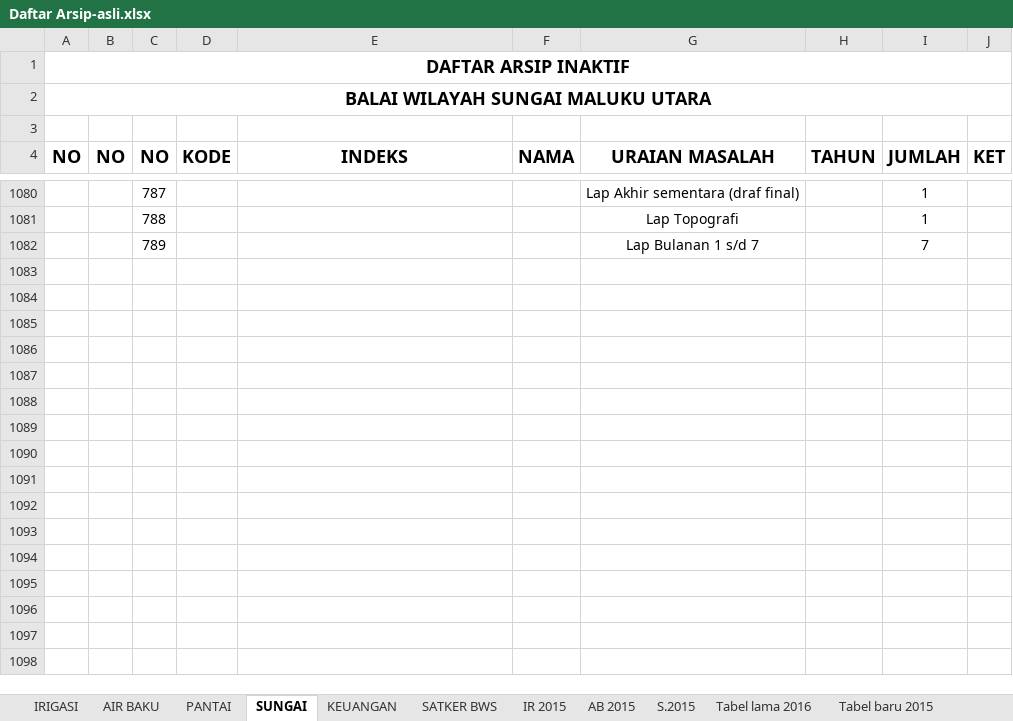
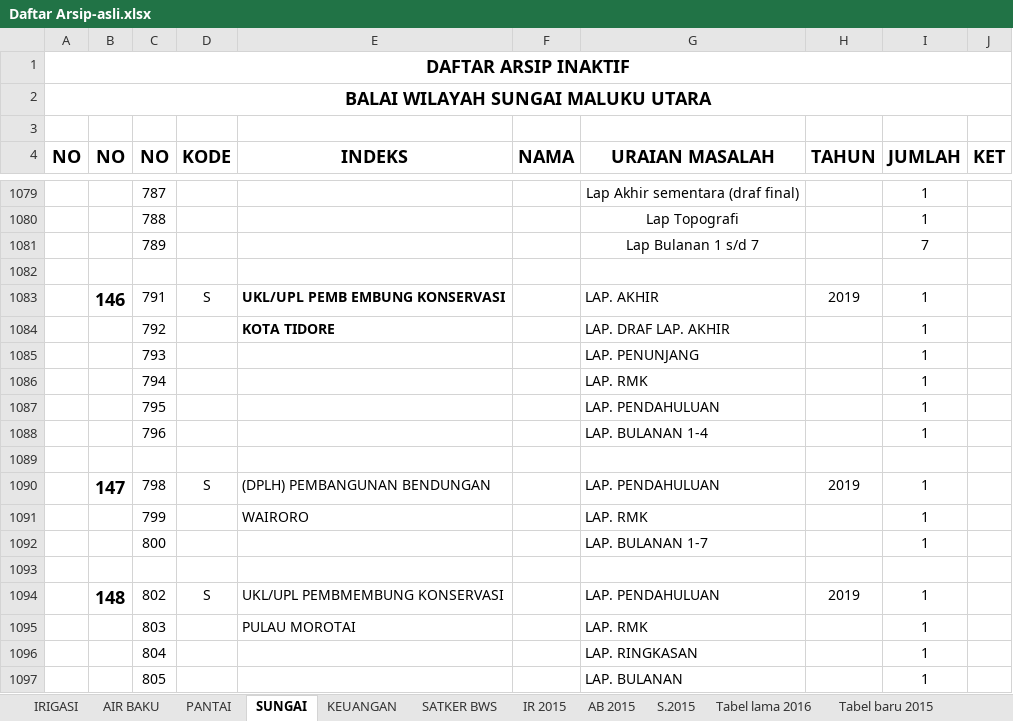
Before and after one commit to githubfarid1/bwsmalut3, an Excel workbook: utilities/data/Daftar Arsip-asli.xlsx, sheet SUNGAI, drawn as a sheet; only a part is shown, gaps mark what is left out; values as stored, in another font and other column widths than the file's, no borders; the diff covers the shown part only; the diff names each change by its address in the sheet, - before the commit and + after, or states it on an @@ line.

```diff
--- a/utilities/data/Daftar Arsip-asli.xlsx (sheet SUNGAI)
+++ b/utilities/data/Daftar Arsip-asli.xlsx (sheet SUNGAI)
+row 1082: (empty)
+row 1083:  | 146 | 791 | S | UKL/UPL PEMB EMBUNG KONSERVASI |  | LAP. AKHIR | 2019 | 1
+row 1084:  |  | 792 |  | KOTA TIDORE |  | LAP. DRAF LAP. AKHIR |  | 1
+row 1085:  |  | 793 |  |  |  | LAP. PENUNJANG |  | 1
+row 1086:  |  | 794 |  |  |  | LAP. RMK |  | 1
+row 1087:  |  | 795 |  |  |  | LAP. PENDAHULUAN |  | 1
+row 1088:  |  | 796 |  |  |  | LAP. BULANAN 1-4 |  | 1
+row 1089: (empty)
+row 1090:  | 147 | 798 | S | (DPLH) PEMBANGUNAN BENDUNGAN |  | LAP. PENDAHULUAN | 2019 | 1
+row 1091:  |  | 799 |  | WAIRORO |  | LAP. RMK |  | 1
+row 1092:  |  | 800 |  |  |  | LAP. BULANAN 1-7 |  | 1
+row 1093: (empty)
+row 1094:  | 148 | 802 | S | UKL/UPL PEMBMEMBUNG KONSERVASI |  | LAP. PENDAHULUAN | 2019 | 1
+row 1095:  |  | 803 |  | PULAU MOROTAI |  | LAP. RMK |  | 1
+row 1096:  |  | 804 |  |  |  | LAP. RINGKASAN |  | 1
+row 1097:  |  | 805 |  |  |  | LAP. BULANAN |  | 1
```
Also changed, not shown: 36 added rows and 1 removed row elsewhere in this sheet, sheet IRIGASI, sheet AIR BAKU.
